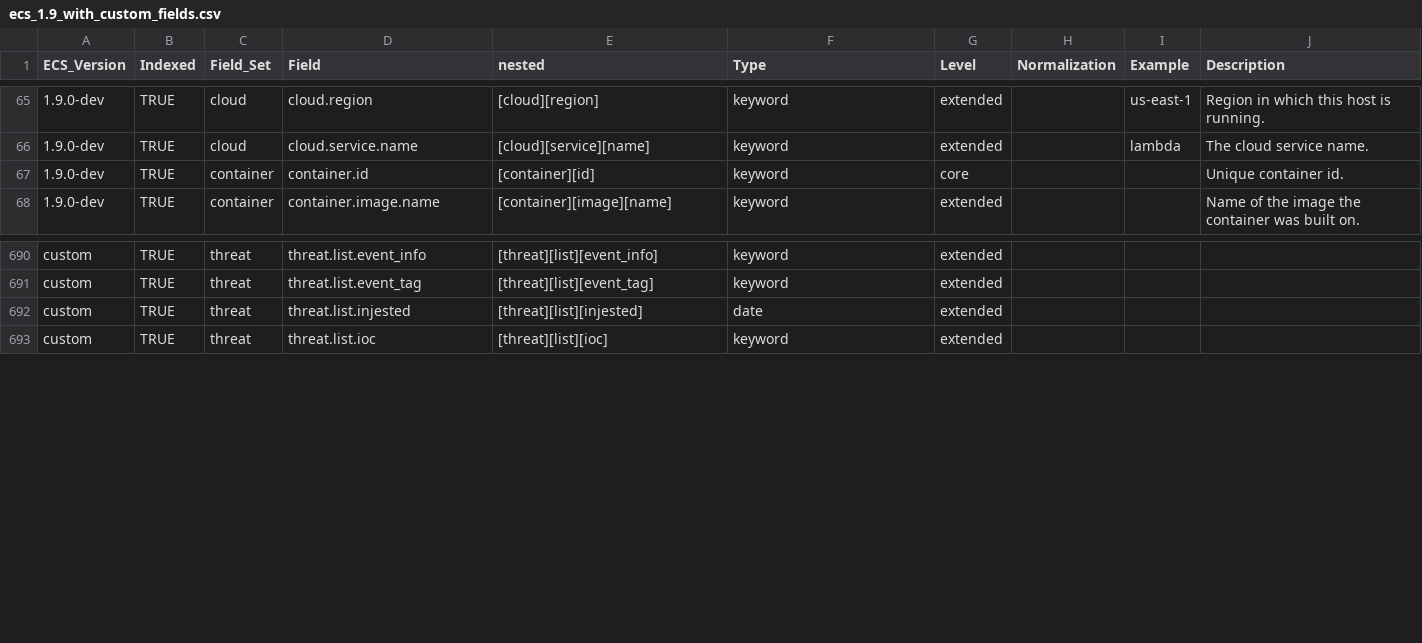
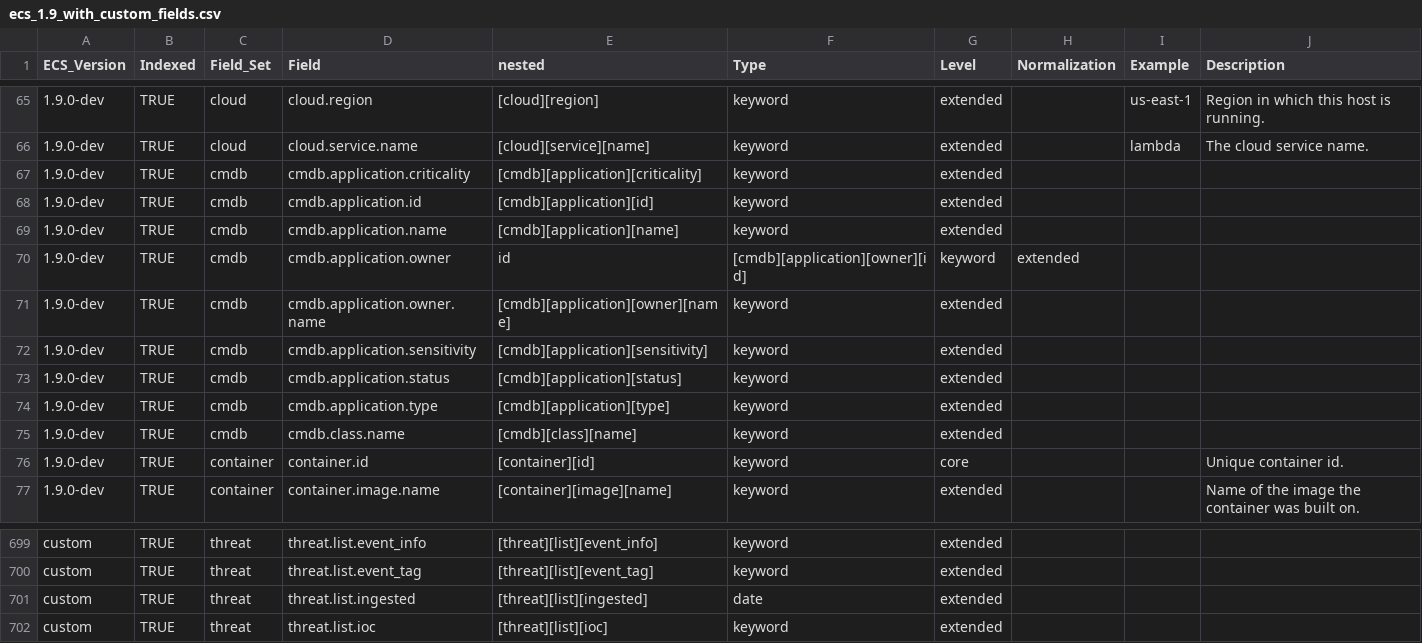
Before and after one commit to Cargill/OpenSIEM-Logstash-Parsing, a CSV file: doc/elastic_common_schema/ecs_1.9_with_custom_fields.csv, drawn as a sheet; only a part is shown, gaps mark what is left out; addresses are those after the commit; the diff names each change by its address in the sheet, - before the commit and + after, or states it on an @@ line.

Commit message:
added new field for cmdb

```diff
--- a/doc/elastic_common_schema/ecs_1.9_with_custom_fields.csv
+++ b/doc/elastic_common_schema/ecs_1.9_with_custom_fields.csv
+row 67: 1.9.0-dev | TRUE | cmdb | cmdb.application.criticality | [cmdb][application][criticality] | keyword | extended
+row 68: 1.9.0-dev | TRUE | cmdb | cmdb.application.id | [cmdb][application][id] | keyword | extended
+row 69: 1.9.0-dev | TRUE | cmdb | cmdb.application.name | [cmdb][application][name] | keyword | extended
+row 70: 1.9.0-dev | TRUE | cmdb | cmdb.application.owner | id | [cmdb][application][owner][id] | keyword | extended
+row 71: 1.9.0-dev | TRUE | cmdb | cmdb.application.owner.name | [cmdb][application][owner][name] | keyword | extended
+row 72: 1.9.0-dev | TRUE | cmdb | cmdb.application.sensitivity | [cmdb][application][sensitivity] | keyword | extended
+row 73: 1.9.0-dev | TRUE | cmdb | cmdb.application.status | [cmdb][application][status] | keyword | extended
+row 74: 1.9.0-dev | TRUE | cmdb | cmdb.application.type | [cmdb][application][type] | keyword | extended
+row 75: 1.9.0-dev | TRUE | cmdb | cmdb.class.name | [cmdb][class][name] | keyword | extended
-D701 (Field): threat.list.injested
+D701 (Field): threat.list.ingested
-E701 (nested): [threat][list][injested]
+E701 (nested): [threat][list][ingested]
```
